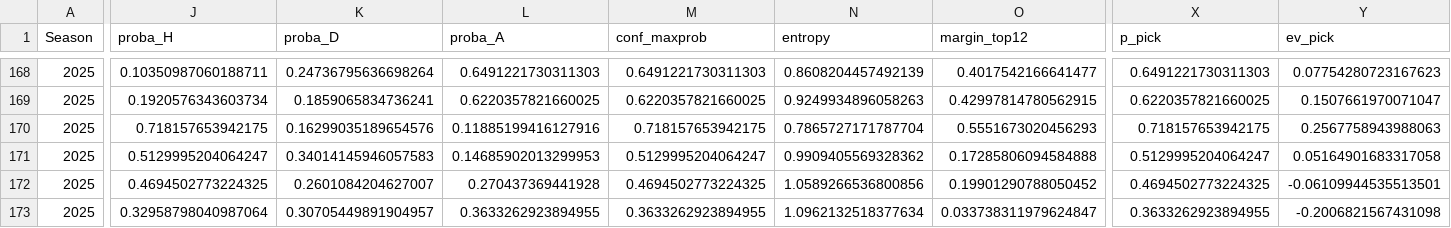
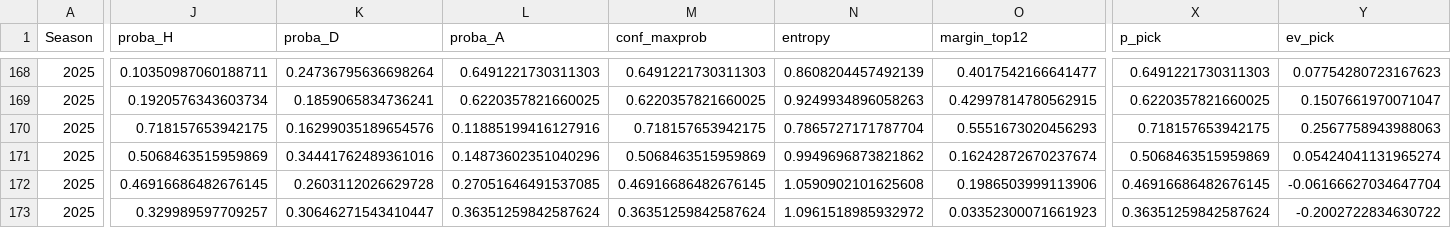
Before and after one commit to manuferrod/laliga-predictor-portfolio, a CSV file: outputs/matchlogs_2025.csv, drawn as a sheet; only a part is shown, gaps mark what is left out; the diff covers the shown part only; the diff names each change by its address in the sheet, - before the commit and + after, or states it on an @@ line.

```diff
--- a/outputs/matchlogs_2025.csv
+++ b/outputs/matchlogs_2025.csv
-J171 (proba_H): 0.5129995204064247
+J171 (proba_H): 0.5068463515959869
-K171 (proba_D): 0.34014145946057583
+K171 (proba_D): 0.34441762489361016
-L171 (proba_A): 0.14685902013299953
+L171 (proba_A): 0.14873602351040296
-M171 (conf_maxprob): 0.5129995204064247
+M171 (conf_maxprob): 0.5068463515959869
-N171 (entropy): 0.9909405569328362
+N171 (entropy): 0.9949696873821862
-O171 (margin_top12): 0.17285806094584888
+O171 (margin_top12): 0.16242872670237674
-X171 (p_pick): 0.5129995204064247
+X171 (p_pick): 0.5068463515959869
-Y171 (ev_pick): 0.05164901683317058
+Y171 (ev_pick): 0.05424041131965274
-J172 (proba_H): 0.4694502773224325
+J172 (proba_H): 0.46916686482676145
-K172 (proba_D): 0.2601084204627007
+K172 (proba_D): 0.2603112026629728
-L172 (proba_A): 0.270437369441928
+L172 (proba_A): 0.27051646491537085
-M172 (conf_maxprob): 0.4694502773224325
+M172 (conf_maxprob): 0.46916686482676145
-N172 (entropy): 1.0589266536800856
+N172 (entropy): 1.0590902101625608
-O172 (margin_top12): 0.19901290788050452
+O172 (margin_top12): 0.1986503999113906
-X172 (p_pick): 0.4694502773224325
+X172 (p_pick): 0.46916686482676145
-Y172 (ev_pick): -0.06109944535513501
+Y172 (ev_pick): -0.06166627034647704
-J173 (proba_H): 0.32958798040987064
+J173 (proba_H): 0.329989597709257
-K173 (proba_D): 0.30705449891904957
+K173 (proba_D): 0.30646271543410447
-L173 (proba_A): 0.3633262923894955
+L173 (proba_A): 0.36351259842587624
-M173 (conf_maxprob): 0.3633262923894955
+M173 (conf_maxprob): 0.36351259842587624
-N173 (entropy): 1.0962132518377634
+N173 (entropy): 1.0961518985932972
-O173 (margin_top12): 0.033738311979624847
+O173 (margin_top12): 0.03352300071661923
-X173 (p_pick): 0.3633262923894955
+X173 (p_pick): 0.36351259842587624
-Y173 (ev_pick): -0.2006821567431098
+Y173 (ev_pick): -0.2002722834630722
```
Also changed, not shown: 69 edited cells elsewhere in this file, outputs/future_predictions_2025.csv, outputs/matchlogs_market_2025.csv, 5 other files.
